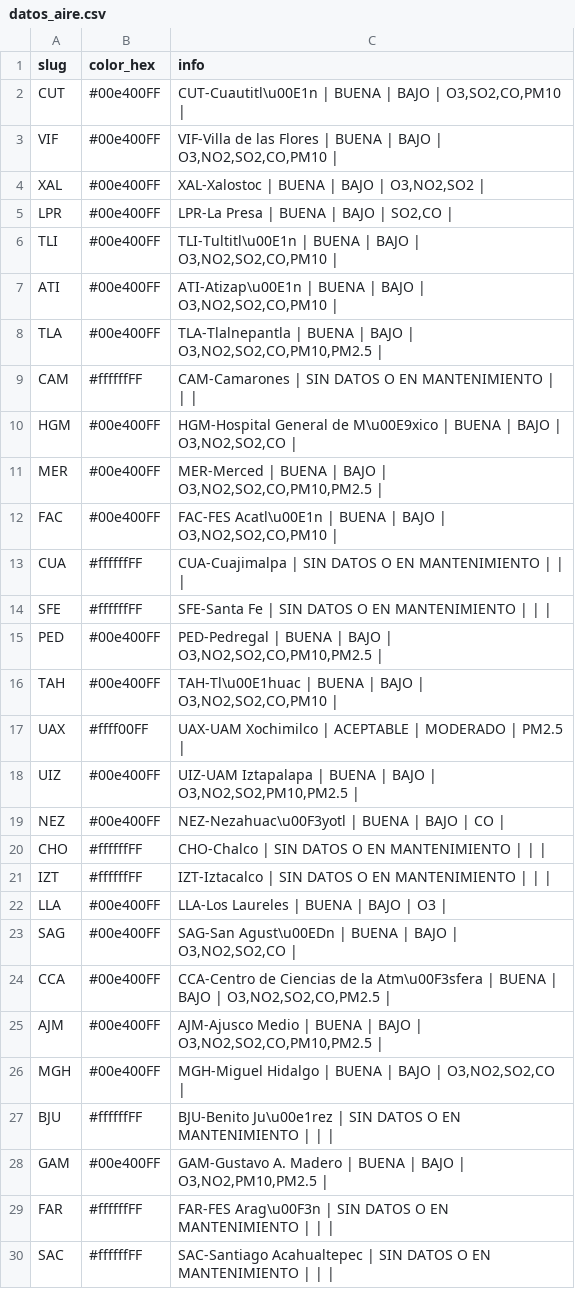
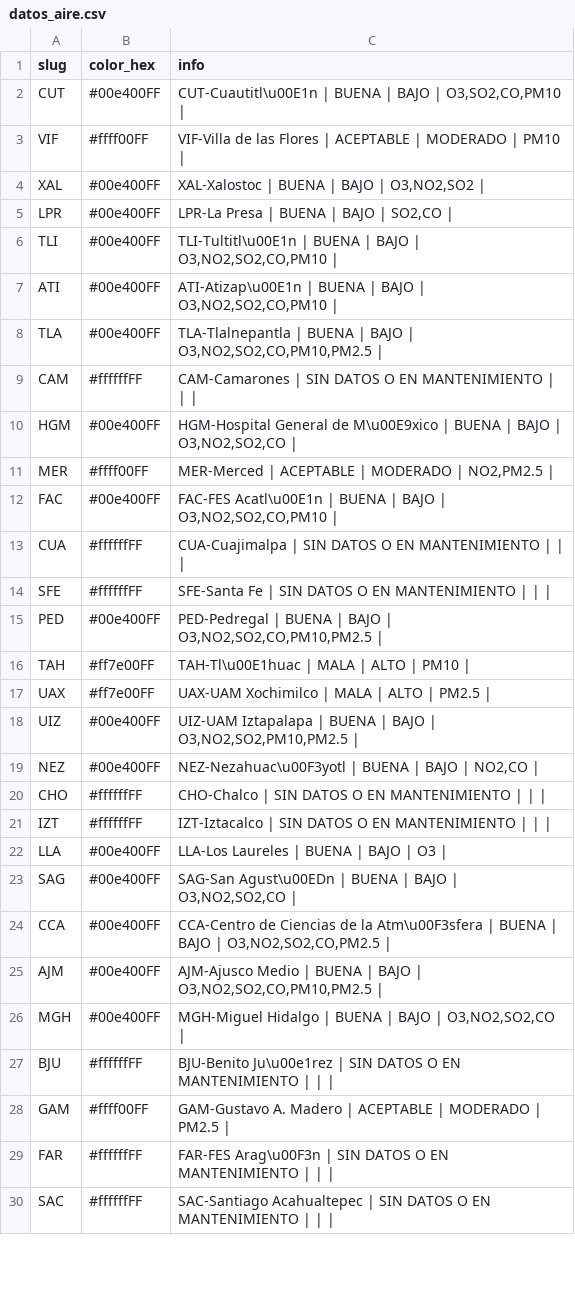
Before and after one commit to josepablo-sur/airecdmx, a CSV file: datos_aire.csv, drawn as a sheet; only a part is shown.

```diff
--- a/datos_aire.csv
+++ b/datos_aire.csv
@@ -2,3 +2,3 @@ slug,color_hex,info
 CUT,#00e400FF,"CUT-Cuautitl\u00E1n | BUENA  | BAJO  | O3,SO2,CO,PM10 |"
-VIF,#00e400FF,"VIF-Villa de las Flores | BUENA  | BAJO  | O3,NO2,SO2,CO,PM10 |"
+VIF,#ffff00FF,VIF-Villa de las Flores | ACEPTABLE  | MODERADO  | PM10 |
 XAL,#00e400FF,"XAL-Xalostoc | BUENA  | BAJO  | O3,NO2,SO2 |"
@@ -10,3 +10,3 @@ CAM,#ffffffFF,CAM-Camarones | SIN DATOS O EN MANTENIMIENTO  |  |  |
 HGM,#00e400FF,"HGM-Hospital General de M\u00E9xico | BUENA  | BAJO  | O3,NO2,SO2,CO |"
-MER,#00e400FF,"MER-Merced | BUENA  | BAJO  | O3,NO2,SO2,CO,PM10,PM2.5 |"
+MER,#ffff00FF,"MER-Merced | ACEPTABLE  | MODERADO  | NO2,PM2.5 |"
 FAC,#00e400FF,"FAC-FES Acatl\u00E1n | BUENA  | BAJO  | O3,NO2,SO2,CO,PM10 |"
@@ -15,6 +15,6 @@ SFE,#ffffffFF,SFE-Santa Fe | SIN DATOS O EN MANTENIMIENTO  |  |  |
 PED,#00e400FF,"PED-Pedregal | BUENA  | BAJO  | O3,NO2,SO2,CO,PM10,PM2.5 |"
-TAH,#00e400FF,"TAH-Tl\u00E1huac | BUENA  | BAJO  | O3,NO2,SO2,CO,PM10 |"
-UAX,#ffff00FF,UAX-UAM Xochimilco | ACEPTABLE  | MODERADO  | PM2.5 |
+TAH,#ff7e00FF,TAH-Tl\u00E1huac | MALA  | ALTO  | PM10 |
+UAX,#ff7e00FF,UAX-UAM Xochimilco | MALA  | ALTO  | PM2.5 |
 UIZ,#00e400FF,"UIZ-UAM Iztapalapa | BUENA  | BAJO  | O3,NO2,SO2,PM10,PM2.5 |"
-NEZ,#00e400FF,NEZ-Nezahuac\u00F3yotl | BUENA  | BAJO  | CO |
+NEZ,#00e400FF,"NEZ-Nezahuac\u00F3yotl | BUENA  | BAJO  | NO2,CO |"
 CHO,#ffffffFF,CHO-Chalco | SIN DATOS O EN MANTENIMIENTO  |  |  |
@@ -27,3 +27,3 @@ MGH,#00e400FF,"MGH-Miguel Hidalgo | BUENA  | BAJO  | O3,NO2,SO2,CO |"
 BJU,#ffffffFF,BJU-Benito Ju\u00e1rez | SIN DATOS O EN MANTENIMIENTO  |  |  |
-GAM,#00e400FF,"GAM-Gustavo A. Madero | BUENA  | BAJO  | O3,NO2,PM10,PM2.5 |"
+GAM,#ffff00FF,GAM-Gustavo A. Madero | ACEPTABLE  | MODERADO  | PM2.5 |
 FAR,#ffffffFF,FAR-FES Arag\u00F3n | SIN DATOS O EN MANTENIMIENTO  |  |  |
```
